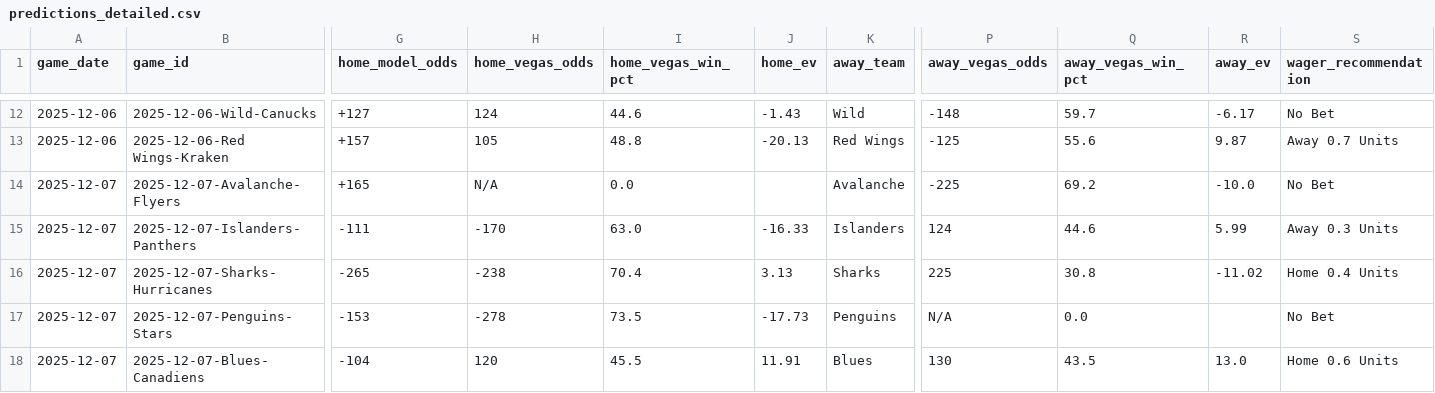
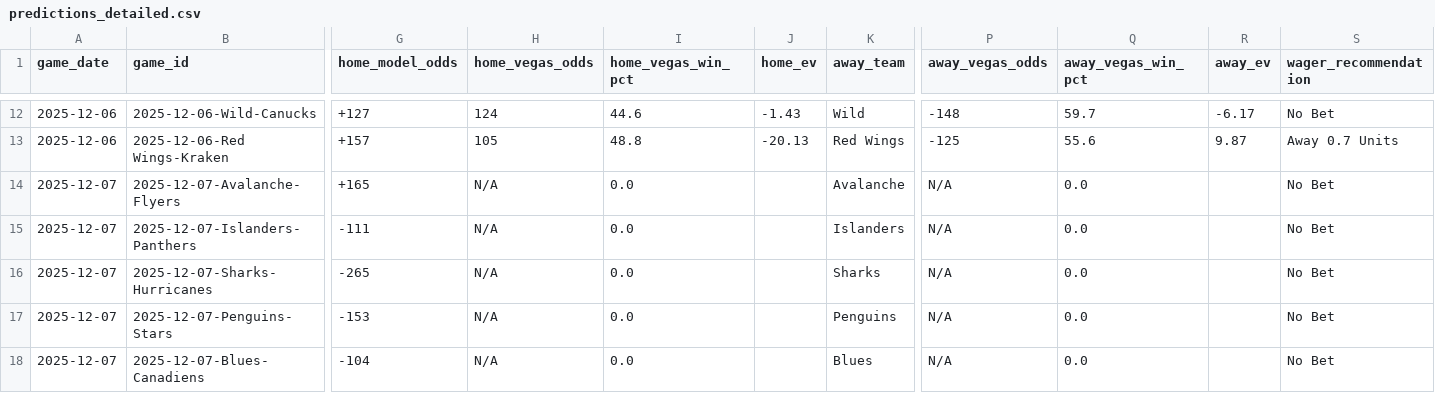
Before and after one commit to alexgarrison2/axiom, a CSV file: data/predictions_detailed.csv, drawn as a sheet; only a part is shown, gaps mark what is left out; the diff covers the shown part only; the diff names each change by its address in the sheet, - before the commit and + after, or states it on an @@ line.

Commit message:
4:45 update

```diff
--- a/data/predictions_detailed.csv
+++ b/data/predictions_detailed.csv
-P14 (away_vegas_odds): -225
+P14 (away_vegas_odds): N/A
-Q14 (away_vegas_win_pct): 69.2
+Q14 (away_vegas_win_pct): 0.0
-R14 (away_ev): -10.0
+R14 (away_ev): (empty)
-H15 (home_vegas_odds): -170
+H15 (home_vegas_odds): N/A
-I15 (home_vegas_win_pct): 63.0
+I15 (home_vegas_win_pct): 0.0
-J15 (home_ev): -16.33
+J15 (home_ev): (empty)
-P15 (away_vegas_odds): 124
+P15 (away_vegas_odds): N/A
-Q15 (away_vegas_win_pct): 44.6
+Q15 (away_vegas_win_pct): 0.0
-R15 (away_ev): 5.99
+R15 (away_ev): (empty)
-S15 (wager_recommendation): Away 0.3 Units
+S15 (wager_recommendation): No Bet
-H16 (home_vegas_odds): -238
+H16 (home_vegas_odds): N/A
-I16 (home_vegas_win_pct): 70.4
+I16 (home_vegas_win_pct): 0.0
-J16 (home_ev): 3.13
+J16 (home_ev): (empty)
-P16 (away_vegas_odds): 225
+P16 (away_vegas_odds): N/A
-Q16 (away_vegas_win_pct): 30.8
+Q16 (away_vegas_win_pct): 0.0
-R16 (away_ev): -11.02
+R16 (away_ev): (empty)
-S16 (wager_recommendation): Home 0.4 Units
+S16 (wager_recommendation): No Bet
-H17 (home_vegas_odds): -278
+H17 (home_vegas_odds): N/A
-I17 (home_vegas_win_pct): 73.5
+I17 (home_vegas_win_pct): 0.0
-J17 (home_ev): -17.73
+J17 (home_ev): (empty)
-H18 (home_vegas_odds): 120
+H18 (home_vegas_odds): N/A
-I18 (home_vegas_win_pct): 45.5
+I18 (home_vegas_win_pct): 0.0
-J18 (home_ev): 11.91
+J18 (home_ev): (empty)
-P18 (away_vegas_odds): 130
+P18 (away_vegas_odds): N/A
-Q18 (away_vegas_win_pct): 43.5
+Q18 (away_vegas_win_pct): 0.0
-R18 (away_ev): 13.0
+R18 (away_ev): (empty)
-S18 (wager_recommendation): Home 0.6 Units
+S18 (wager_recommendation): No Bet
```
Also changed, not shown: 20 edited cells elsewhere in this file.
